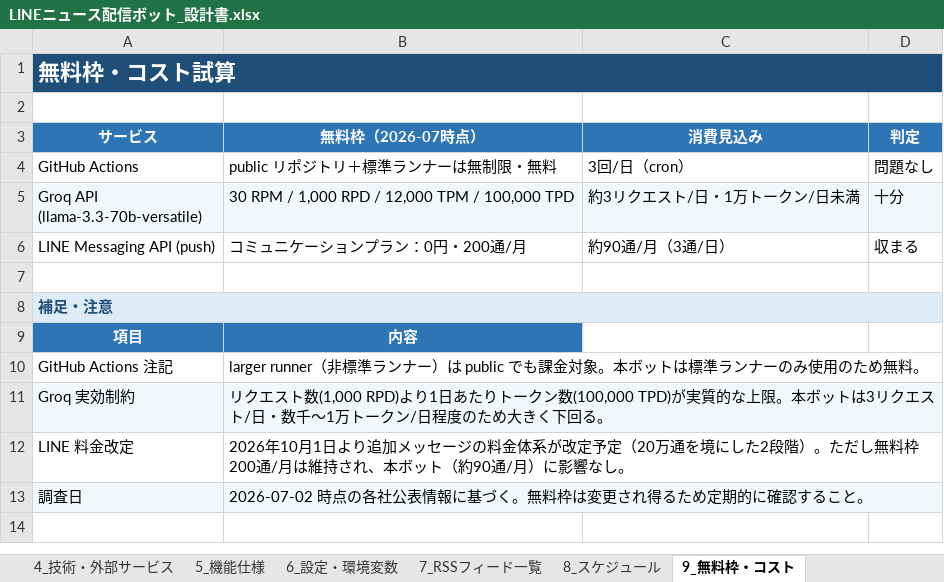
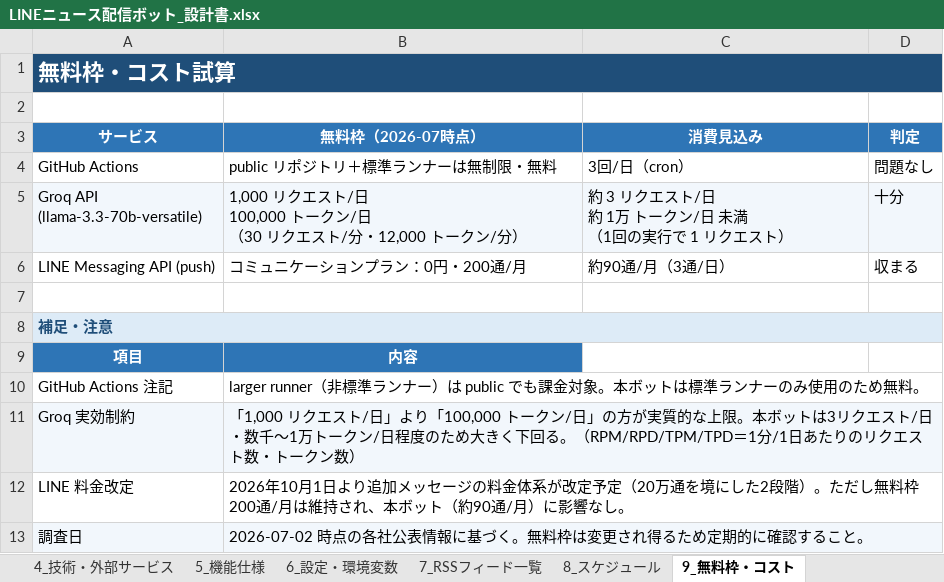
Before and after one commit to XIT-ksuke/news-line, an Excel workbook: docs/LINEニュース配信ボット_設計書.xlsx, sheet 9_無料枠・コスト, drawn as a sheet; values as stored, in another font and other column widths than the file's, no borders; ↵ is a line break in a cell; the diff names each change by its address in the sheet, - before the commit and + after, or states it on an @@ line.

```diff
--- a/docs/LINEニュース配信ボット_設計書.xlsx (sheet 9_無料枠・コスト)
+++ b/docs/LINEニュース配信ボット_設計書.xlsx (sheet 9_無料枠・コスト)
-B5 (無料枠（2026-07時点）): 30 RPM / 1,000 RPD / 12,000 TPM / 100,000 TPD
+B5 (無料枠（2026-07時点）): 1,000 リクエスト/日 ↵ 100,000 トークン/日 ↵ （30 リクエスト/分・12,000 トークン/分）
-C5 (消費見込み): 約3リクエスト/日・1万トークン/日未満
+C5 (消費見込み): 約 3 リクエスト/日 ↵ 約 1万 トークン/日 未満 ↵ （1回の実行で 1 リクエスト）
-B11 (無料枠（2026-07時点）): リクエスト数(1,000 RPD)より1日あたりトークン数(100,000 TPD)が実質的な上限。本ボットは3リクエスト/日・数千〜1万トークン/日程度のため大きく下回る。
+B11 (無料枠（2026-07時点）): 「1,000 リクエスト/日」より「100,000 トークン/日」の方が実質的な上限。本ボットは3リクエスト/日・数千〜1万トークン/日程度のため大きく下回る。（RPM/RPD/TPM/TPD＝1分/1日あたりのリクエスト数・トークン数）
```
